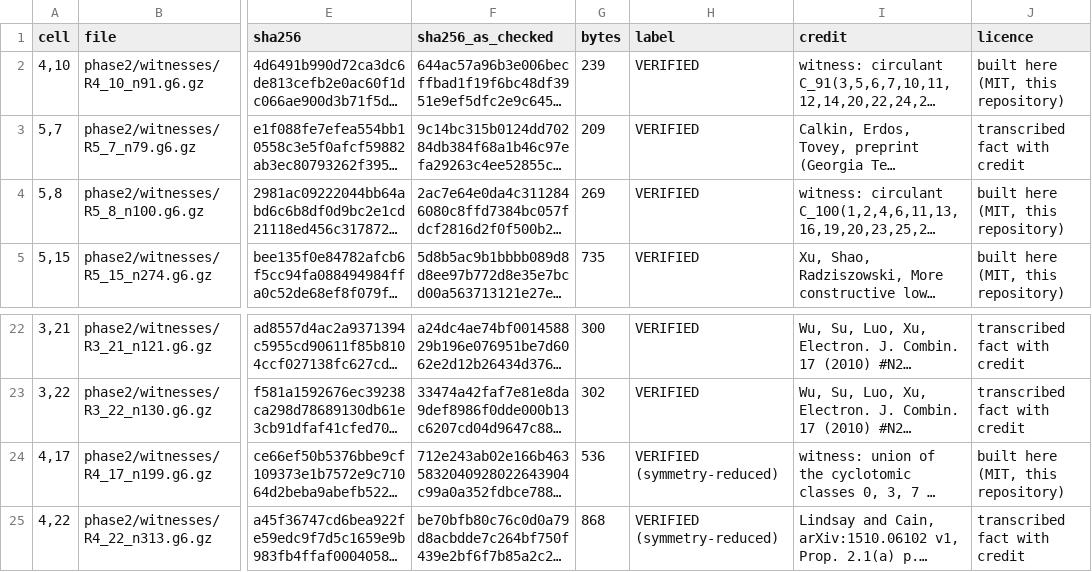
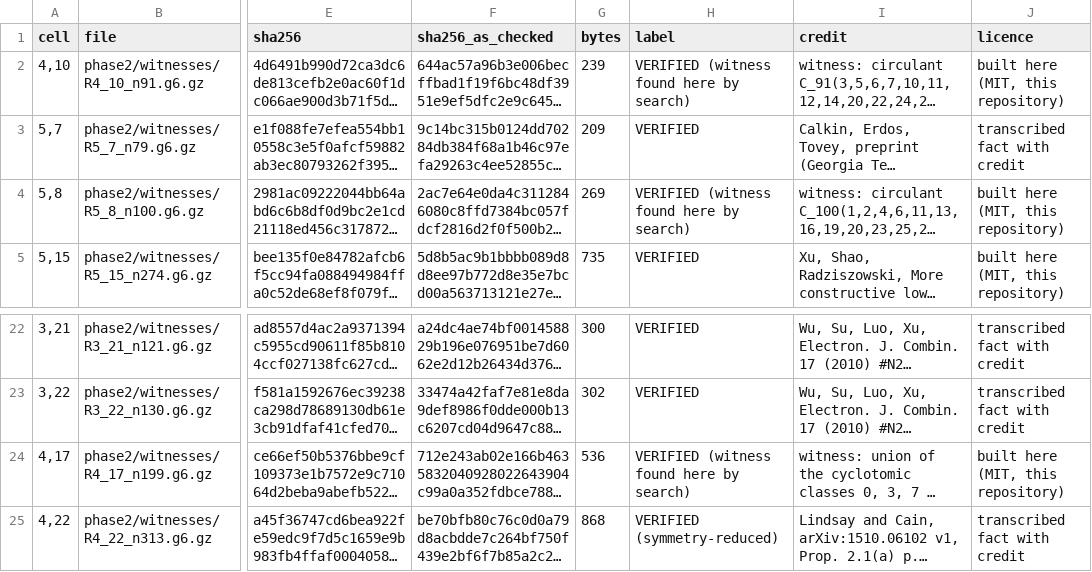
Before and after one commit to chrispbsmolen/ramsey-witnesses, a CSV file: phase2/witnesses/manifest.csv, drawn as a sheet; only a part is shown, gaps mark what is left out; long unchanged cells end in …; the diff names each change by its address in the sheet, - before the commit and + after, or states it on an @@ line.

```diff
--- a/phase2/witnesses/manifest.csv
+++ b/phase2/witnesses/manifest.csv
-H2 (label): VERIFIED
+H2 (label): VERIFIED (witness found here by search)
-H4 (label): VERIFIED
+H4 (label): VERIFIED (witness found here by search)
-H24 (label): VERIFIED (symmetry-reduced)
+H24 (label): VERIFIED (witness found here by search)
```
Also changed, not shown: phase2/coverage.csv, 23 other files.
